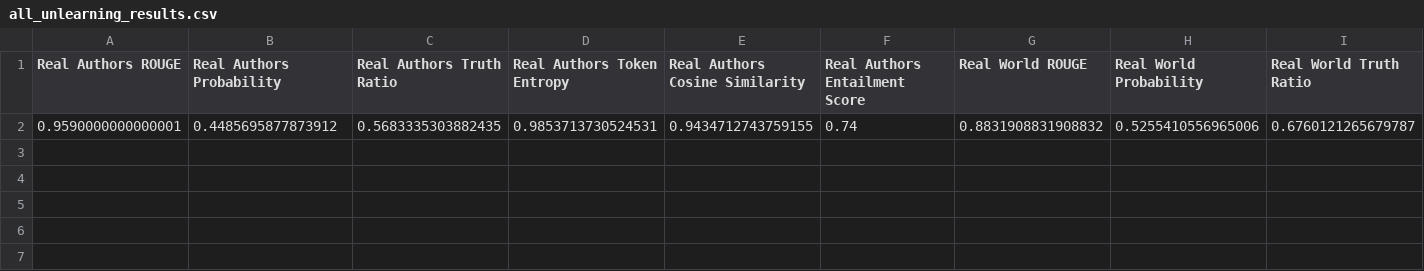
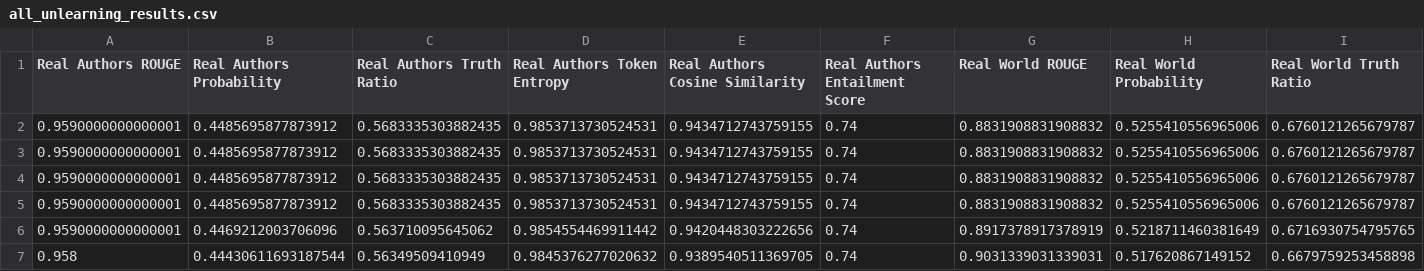
Before and after one commit to shleeku/UniErase, a CSV file: results/tofu/llama3.1-8b/forget10/UniErase-M/all_unlearning_results.csv, drawn as a sheet; only a part is shown; rows hold the shown columns only; the diff names each change by its address in the sheet, - before the commit and + after, or states it on an @@ line.

```diff
--- a/results/tofu/llama3.1-8b/forget10/UniErase-M/all_unlearning_results.csv
+++ b/results/tofu/llama3.1-8b/forget10/UniErase-M/all_unlearning_results.csv
+row 3: 0.9590000000000001 | 0.4485695877873912 | 0.5683335303882435 | 0.9853713730524531 | 0.9434712743759155 | 0.74 | 0.8831908831908832 | 0.5255410556965006 | 0.6760121265679787
+row 4: 0.9590000000000001 | 0.4485695877873912 | 0.5683335303882435 | 0.9853713730524531 | 0.9434712743759155 | 0.74 | 0.8831908831908832 | 0.5255410556965006 | 0.6760121265679787
+row 5: 0.9590000000000001 | 0.4485695877873912 | 0.5683335303882435 | 0.9853713730524531 | 0.9434712743759155 | 0.74 | 0.8831908831908832 | 0.5255410556965006 | 0.6760121265679787
+row 6: 0.9590000000000001 | 0.4469212003706096 | 0.563710095645062 | 0.9854554469911442 | 0.9420448303222656 | 0.74 | 0.8917378917378919 | 0.5218711460381649 | 0.6716930754795765
+row 7: 0.958 | 0.44430611693187544 | 0.56349509410949 | 0.9845376277020632 | 0.9389540511369705 | 0.74 | 0.9031339031339031 | 0.517620867149152 | 0.6679759253458898
```
Also changed, not shown: 36 other files.
